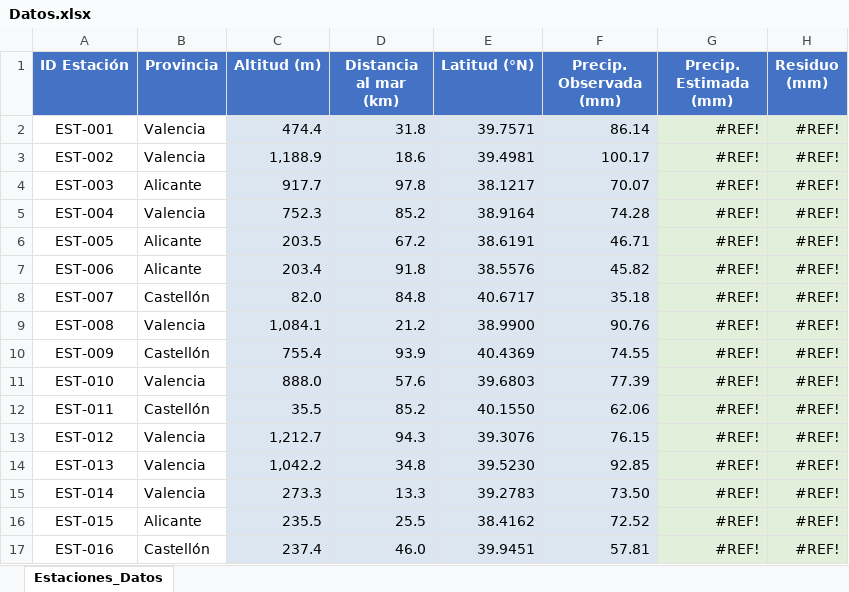
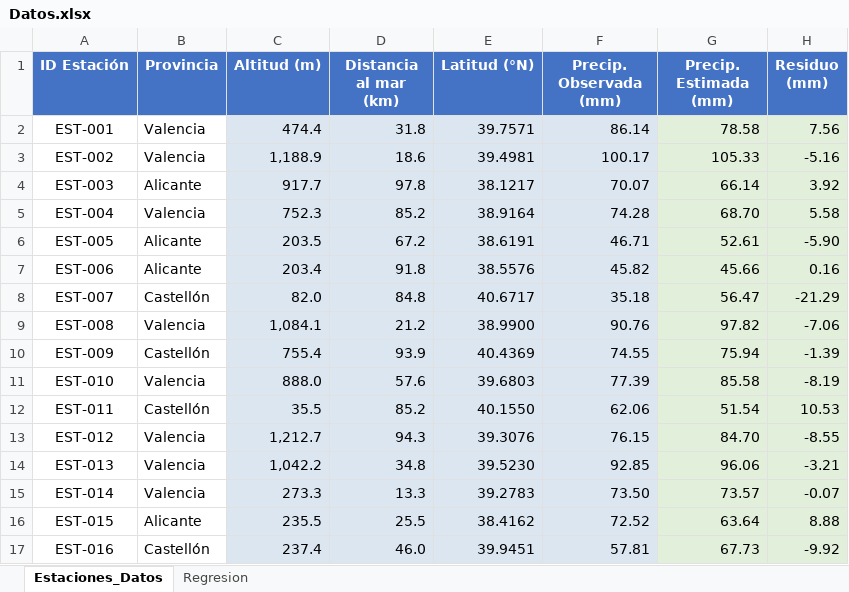
Before and after one commit to LinaContre/articulo_regresion, an Excel workbook: Datos.xlsx, sheet Estaciones_Datos, drawn as a sheet; only a part is shown; values as stored, in another font and other column widths than the file's, no borders; the diff covers the shown part only; the diff names each change by its address in the sheet, - before the commit and + after, or states it on an @@ line.

Commit message:
Add files via upload

```diff
--- a/Datos.xlsx (sheet Estaciones_Datos)
+++ b/Datos.xlsx (sheet Estaciones_Datos)
+sheet tab: Regresion
-G2 (Precip. Estimada (mm)): #REF!
+G2 (Precip. Estimada (mm)): 78.58
-H2 (Residuo (mm)): #REF!
+H2 (Residuo (mm)): 7.56
-G3 (Precip. Estimada (mm)): #REF!
+G3 (Precip. Estimada (mm)): 105.33
-H3 (Residuo (mm)): #REF!
+H3 (Residuo (mm)): -5.16
-G4 (Precip. Estimada (mm)): #REF!
+G4 (Precip. Estimada (mm)): 66.14
-H4 (Residuo (mm)): #REF!
+H4 (Residuo (mm)): 3.92
-G5 (Precip. Estimada (mm)): #REF!
+G5 (Precip. Estimada (mm)): 68.70
-H5 (Residuo (mm)): #REF!
+H5 (Residuo (mm)): 5.58
-G6 (Precip. Estimada (mm)): #REF!
+G6 (Precip. Estimada (mm)): 52.61
-H6 (Residuo (mm)): #REF!
+H6 (Residuo (mm)): -5.90
-G7 (Precip. Estimada (mm)): #REF!
+G7 (Precip. Estimada (mm)): 45.66
-H7 (Residuo (mm)): #REF!
+H7 (Residuo (mm)): 0.16
-G8 (Precip. Estimada (mm)): #REF!
+G8 (Precip. Estimada (mm)): 56.47
-H8 (Residuo (mm)): #REF!
+H8 (Residuo (mm)): -21.29
-G9 (Precip. Estimada (mm)): #REF!
+G9 (Precip. Estimada (mm)): 97.82
-H9 (Residuo (mm)): #REF!
+H9 (Residuo (mm)): -7.06
-G10 (Precip. Estimada (mm)): #REF!
+G10 (Precip. Estimada (mm)): 75.94
-H10 (Residuo (mm)): #REF!
+H10 (Residuo (mm)): -1.39
-G11 (Precip. Estimada (mm)): #REF!
+G11 (Precip. Estimada (mm)): 85.58
-H11 (Residuo (mm)): #REF!
+H11 (Residuo (mm)): -8.19
-G12 (Precip. Estimada (mm)): #REF!
+G12 (Precip. Estimada (mm)): 51.54
-H12 (Residuo (mm)): #REF!
+H12 (Residuo (mm)): 10.53
-G13 (Precip. Estimada (mm)): #REF!
+G13 (Precip. Estimada (mm)): 84.70
-H13 (Residuo (mm)): #REF!
+H13 (Residuo (mm)): -8.55
-G14 (Precip. Estimada (mm)): #REF!
+G14 (Precip. Estimada (mm)): 96.06
-H14 (Residuo (mm)): #REF!
+H14 (Residuo (mm)): -3.21
-G15 (Precip. Estimada (mm)): #REF!
+G15 (Precip. Estimada (mm)): 73.57
-H15 (Residuo (mm)): #REF!
+H15 (Residuo (mm)): -0.07
-G16 (Precip. Estimada (mm)): #REF!
+G16 (Precip. Estimada (mm)): 63.64
-H16 (Residuo (mm)): #REF!
+H16 (Residuo (mm)): 8.88
-G17 (Precip. Estimada (mm)): #REF!
+G17 (Precip. Estimada (mm)): 67.73
-H17 (Residuo (mm)): #REF!
+H17 (Residuo (mm)): -9.92
```
Also changed, not shown: 188 edited cells elsewhere in this sheet.
